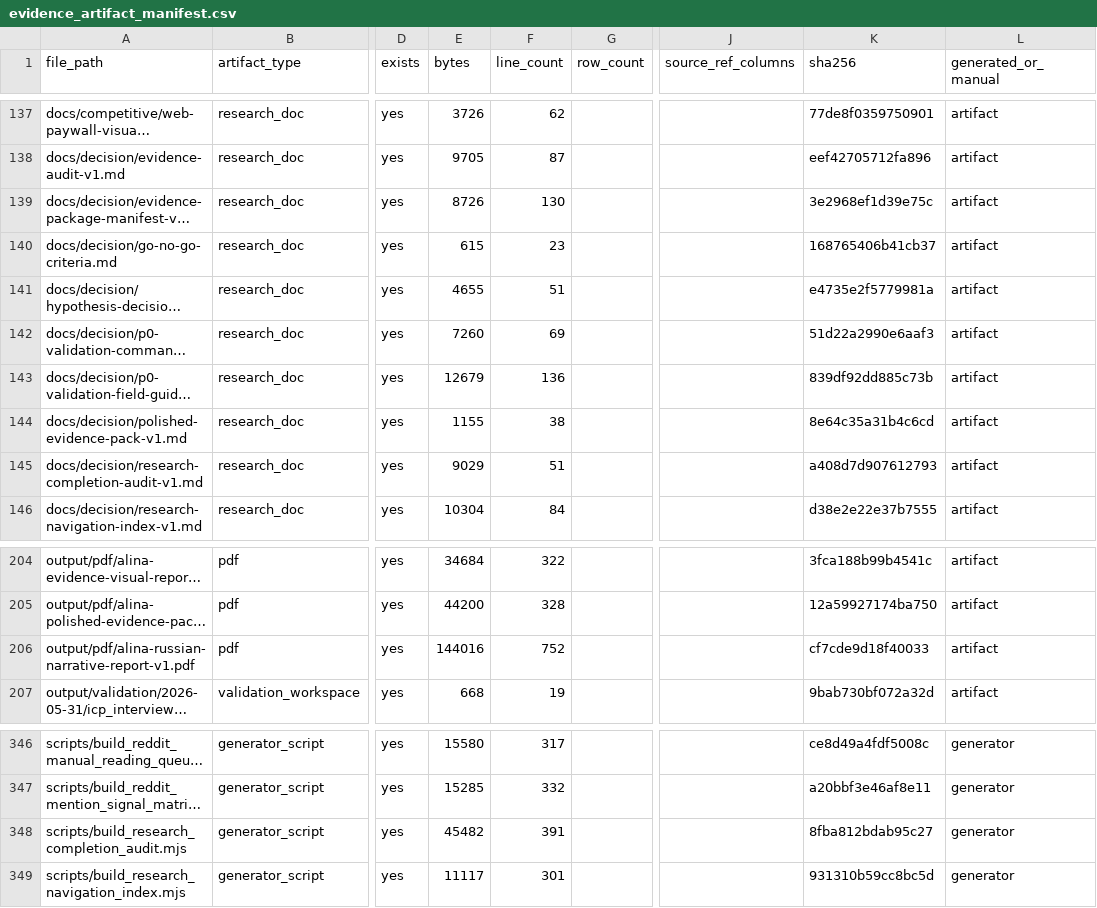
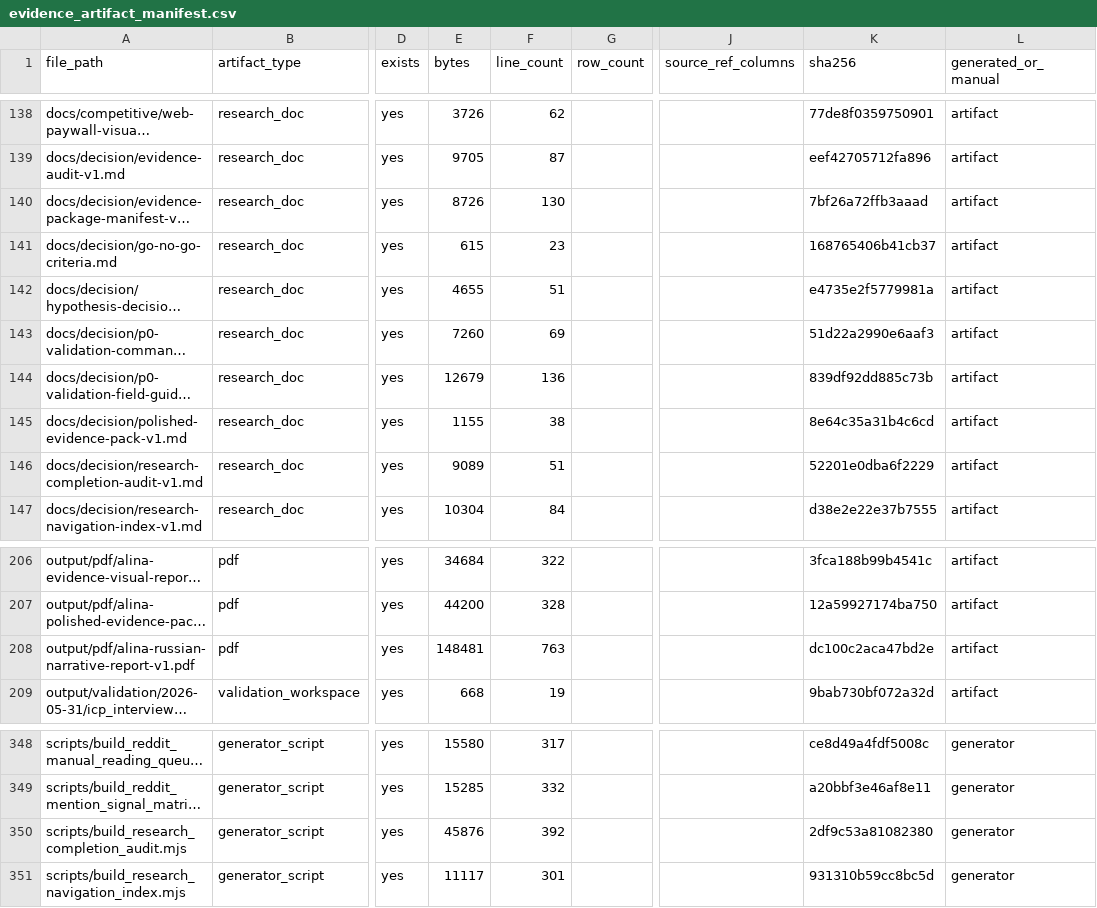
Before and after one commit to kirbudilov01/alina-research, a CSV file: data_processed/evidence_artifact_manifest.csv, drawn as a sheet; only a part is shown, gaps mark what is left out; long unchanged cells end in …; addresses are those after the commit; the diff covers the shown part only; the diff names each change by its address in the sheet, - before the commit and + after, or states it on an @@ line.

```diff
--- a/data_processed/evidence_artifact_manifest.csv
+++ b/data_processed/evidence_artifact_manifest.csv
-K140 (sha256): 3e2968ef1d39e75c
+K140 (sha256): 7bf26a72ffb3aaad
-E146 (bytes): 9029
+E146 (bytes): 9089
-K146 (sha256): a408d7d907612793
+K146 (sha256): 52201e0dba6f2229
-E208 (bytes): 144016
+E208 (bytes): 148481
-F208 (line_count): 752
+F208 (line_count): 763
-K208 (sha256): cf7cde9d18f40033
+K208 (sha256): dc100c2aca47bd2e
-E350 (bytes): 45482
+E350 (bytes): 45876
-F350 (line_count): 391
+F350 (line_count): 392
-K350 (sha256): 8fba812bdab95c27
+K350 (sha256): 2df9c53a81082380
```
Also changed, not shown: 3 added rows and 17 edited cells elsewhere in this file, data_processed/research_completion_audit.csv, 14 other files.
